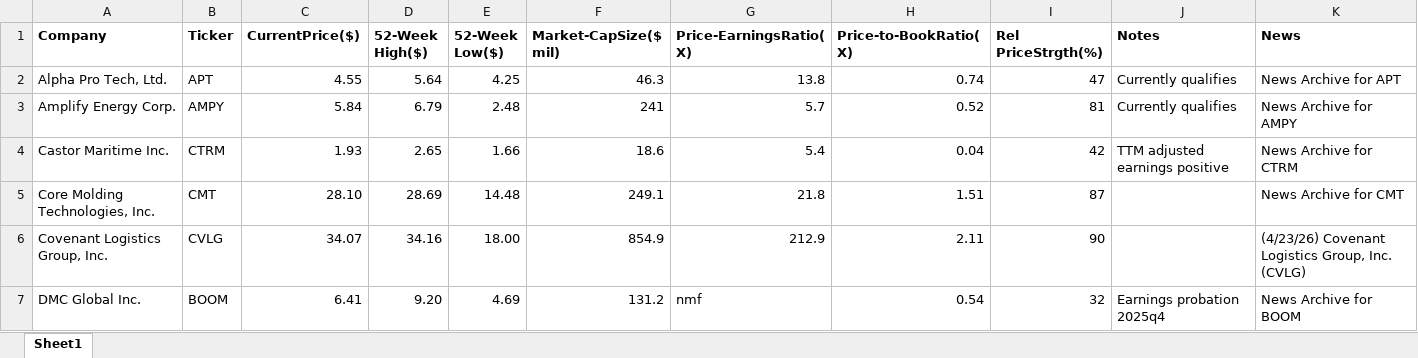
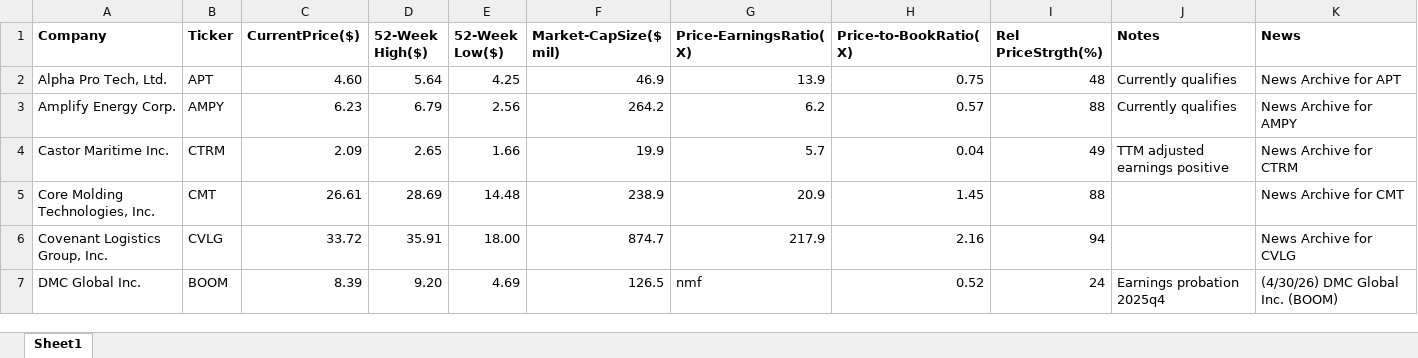
Before and after one commit to rickshilling/shadowPortfolio, an Excel workbook: AAII.xlsx, sheet Sheet1, drawn as a sheet; only a part is shown; values as stored, in another font and other column widths than the file's, no borders; charts and pictures not drawn; the diff covers the shown part only; the diff names each change by its address in the sheet, - before the commit and + after, or states it on an @@ line.

```diff
--- a/AAII.xlsx (sheet Sheet1)
+++ b/AAII.xlsx (sheet Sheet1)
-C2 (CurrentPrice($)): 4.55
+C2 (CurrentPrice($)): 4.60
-F2 (Market-CapSize($ mil)): 46.3
+F2 (Market-CapSize($ mil)): 46.9
-G2 (Price-EarningsRatio(X)): 13.8
+G2 (Price-EarningsRatio(X)): 13.9
-H2 (Price-to-BookRatio(X)): 0.74
+H2 (Price-to-BookRatio(X)): 0.75
-I2 (Rel PriceStrgth(%)): 47
+I2 (Rel PriceStrgth(%)): 48
-C3 (CurrentPrice($)): 5.84
+C3 (CurrentPrice($)): 6.23
-E3 (52-Week Low($)): 2.48
+E3 (52-Week Low($)): 2.56
-F3 (Market-CapSize($ mil)): 241
+F3 (Market-CapSize($ mil)): 264.2
-G3 (Price-EarningsRatio(X)): 5.7
+G3 (Price-EarningsRatio(X)): 6.2
-H3 (Price-to-BookRatio(X)): 0.52
+H3 (Price-to-BookRatio(X)): 0.57
-I3 (Rel PriceStrgth(%)): 81
+I3 (Rel PriceStrgth(%)): 88
-C4 (CurrentPrice($)): 1.93
+C4 (CurrentPrice($)): 2.09
-F4 (Market-CapSize($ mil)): 18.6
+F4 (Market-CapSize($ mil)): 19.9
-G4 (Price-EarningsRatio(X)): 5.4
+G4 (Price-EarningsRatio(X)): 5.7
-I4 (Rel PriceStrgth(%)): 42
+I4 (Rel PriceStrgth(%)): 49
-C5 (CurrentPrice($)): 28.10
+C5 (CurrentPrice($)): 26.61
-F5 (Market-CapSize($ mil)): 249.1
+F5 (Market-CapSize($ mil)): 238.9
-G5 (Price-EarningsRatio(X)): 21.8
+G5 (Price-EarningsRatio(X)): 20.9
-H5 (Price-to-BookRatio(X)): 1.51
+H5 (Price-to-BookRatio(X)): 1.45
-I5 (Rel PriceStrgth(%)): 87
+I5 (Rel PriceStrgth(%)): 88
-C6 (CurrentPrice($)): 34.07
+C6 (CurrentPrice($)): 33.72
-D6 (52-Week High($)): 34.16
+D6 (52-Week High($)): 35.91
-F6 (Market-CapSize($ mil)): 854.9
+F6 (Market-CapSize($ mil)): 874.7
-G6 (Price-EarningsRatio(X)): 212.9
+G6 (Price-EarningsRatio(X)): 217.9
-H6 (Price-to-BookRatio(X)): 2.11
+H6 (Price-to-BookRatio(X)): 2.16
-I6 (Rel PriceStrgth(%)): 90
+I6 (Rel PriceStrgth(%)): 94
-K6 (News): (4/23/26) Covenant Logistics Group, Inc. (CVLG)
+K6 (News): News Archive for CVLG
-C7 (CurrentPrice($)): 6.41
+C7 (CurrentPrice($)): 8.39
-F7 (Market-CapSize($ mil)): 131.2
+F7 (Market-CapSize($ mil)): 126.5
-H7 (Price-to-BookRatio(X)): 0.54
+H7 (Price-to-BookRatio(X)): 0.52
-I7 (Rel PriceStrgth(%)): 32
+I7 (Rel PriceStrgth(%)): 24
-K7 (News): News Archive for BOOM
+K7 (News): (4/30/26) DMC Global Inc. (BOOM)
```
Also changed, not shown: 1 removed row and 107 edited cells elsewhere in this sheet, TransactionHistory.xlsx, 2 other files.
